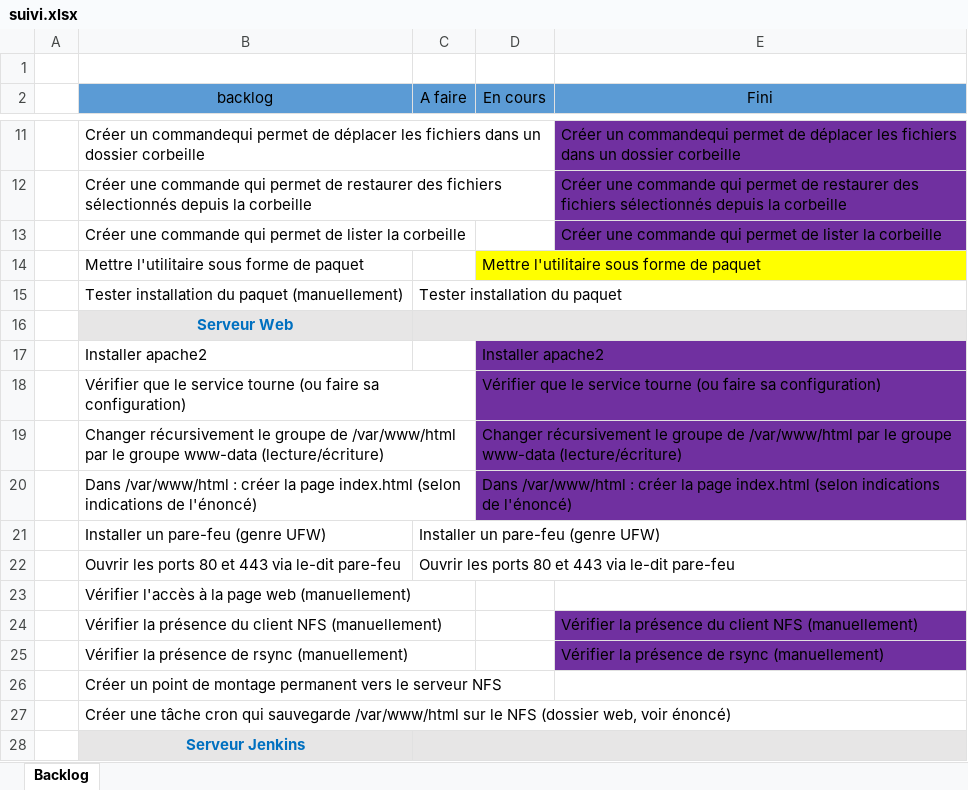
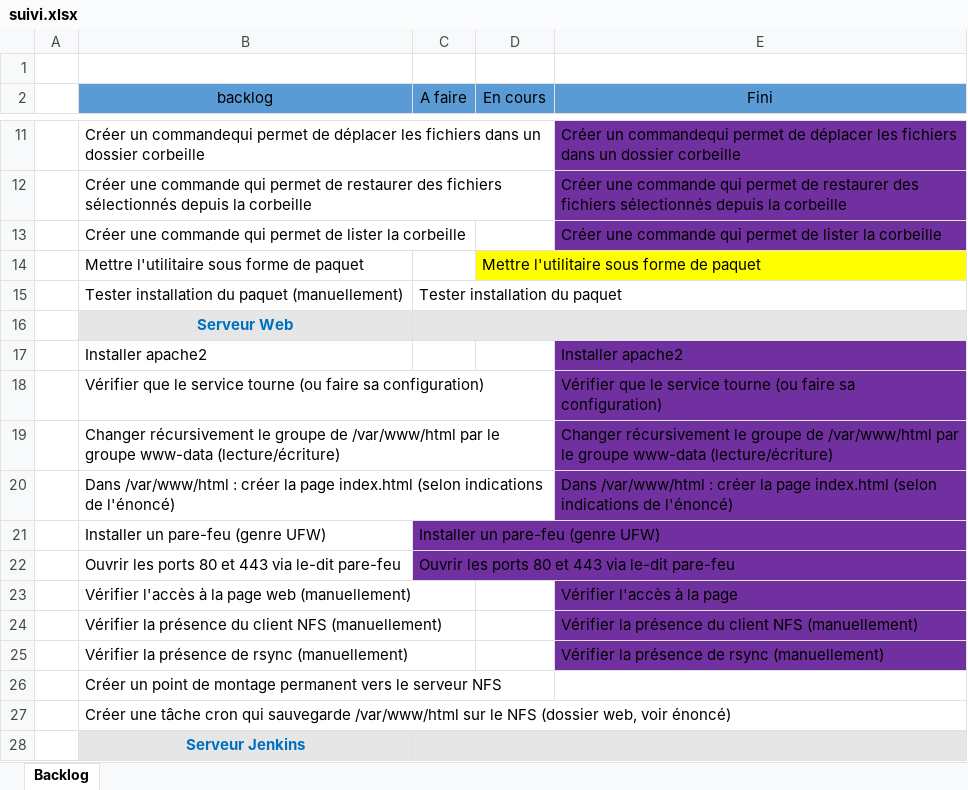
Before and after one commit to henrimfonzie/Rendu-TP, an Excel workbook: suivi.xlsx, sheet Backlog, drawn as a sheet; only a part is shown, gaps mark what is left out; values as stored, in another font and other column widths than the file's, no borders; removed rows and columns are numbered as before the commit, all else as after; the diff names each change by its address in the sheet, - before the commit and + after, or states it on an @@ line.

Commit message:
màj taches apache

```diff
--- a/suivi.xlsx (sheet Backlog)
+++ b/suivi.xlsx (sheet Backlog)
-row 17:  | Installer apache2 |  | Installer apache2
-row 18:  | Vérifier que le service tourne (ou faire sa configuration) |  | Vérifier que le service tourne (ou faire sa configuration)
-row 19:  | Changer récursivement le groupe de /var/www/html par le groupe www-data (lecture/écriture) |  | Changer récursivement le groupe de /var/www/html par le groupe www-data (lecture/écriture)
-row 20:  | Dans /var/www/html : créer la page index.html (selon indications de l'énoncé) |  | Dans /var/www/html : créer la page index.html (selon indications de l'énoncé)
+row 17:  | Installer apache2 |  |  | Installer apache2
+row 18:  | Vérifier que le service tourne (ou faire sa configuration) |  |  | Vérifier que le service tourne (ou faire sa configuration)
+row 19:  | Changer récursivement le groupe de /var/www/html par le groupe www-data (lecture/écriture) |  |  | Changer récursivement le groupe de /var/www/html par le groupe www-data (lecture/écriture)
+row 20:  | Dans /var/www/html : créer la page index.html (selon indications de l'énoncé) |  |  | Dans /var/www/html : créer la page index.html (selon indications de l'énoncé)
-C21:C22 fill: none
+C21:C22 fill: #7030A0
-E23 (Fini): (empty)
+E23 (Fini): Vérifier l'accès à la page
-E23 fill: none
+E23 fill: #7030A0
```
